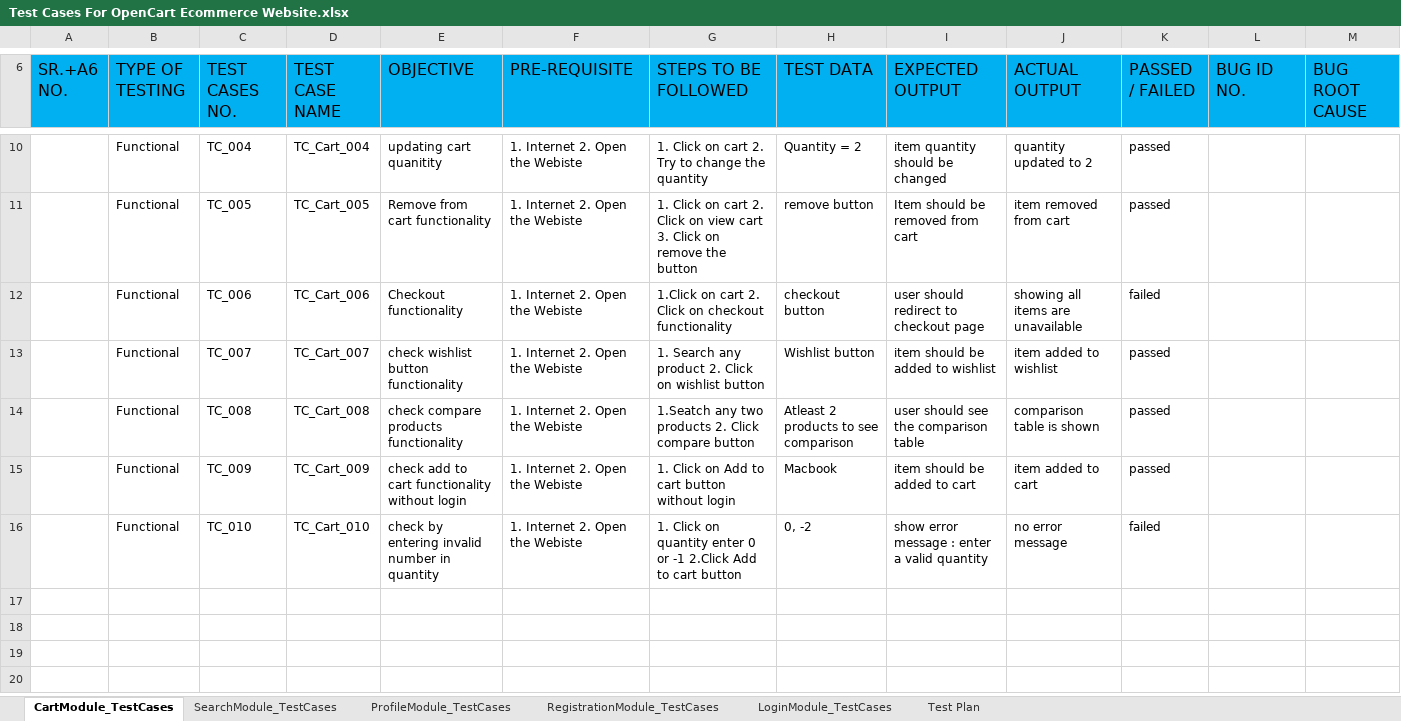
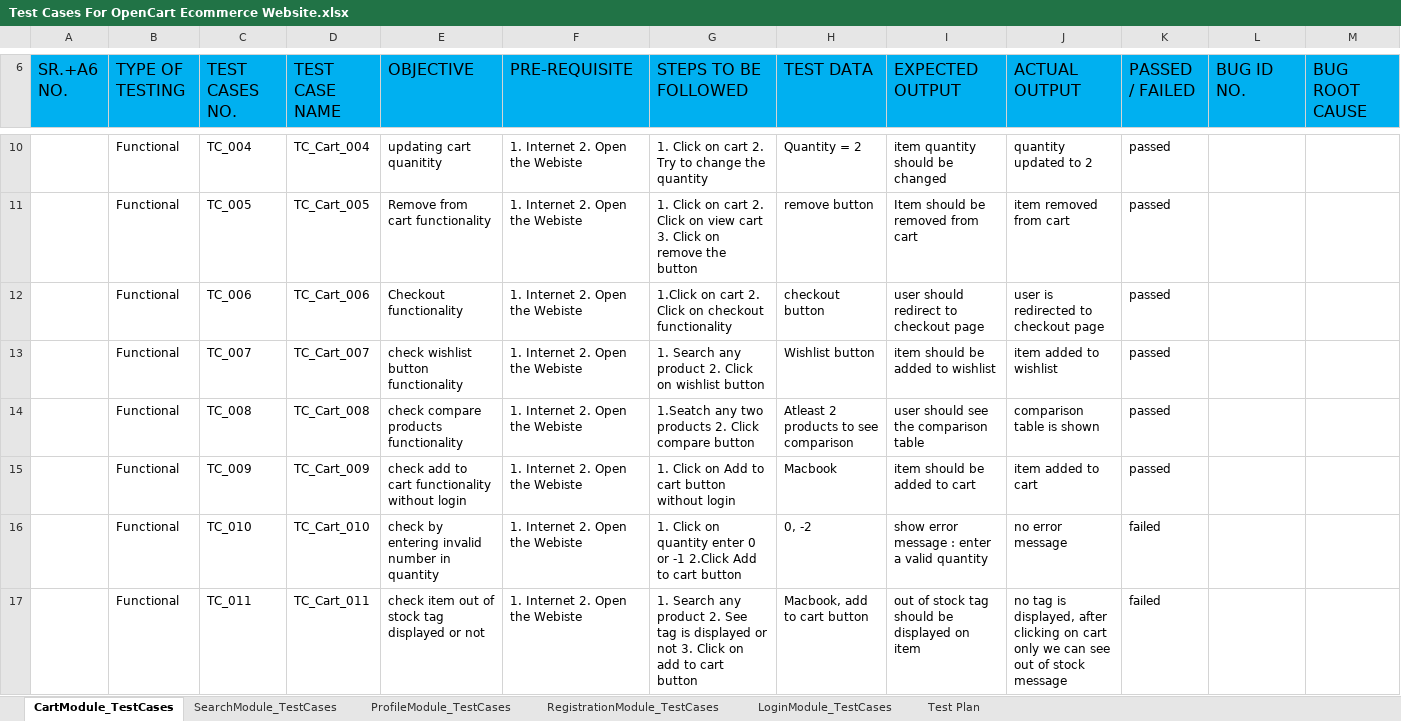
Before and after one commit to devendra018/Devendra_Capstone_Project, an Excel workbook: Reports/Test Cases For OpenCart Ecommerce Website.xlsx, sheet CartModule_TestCases, drawn as a sheet; only a part is shown, gaps mark what is left out; values as stored, in another font and other column widths than the file's, no borders; rows hold the shown columns only; the diff names each change by its address in the sheet, - before the commit and + after, or states it on an @@ line.

Commit message:
Updated test cases and defect report

```diff
--- a/Reports/Test Cases For OpenCart Ecommerce Website.xlsx (sheet CartModule_TestCases)
+++ b/Reports/Test Cases For OpenCart Ecommerce Website.xlsx (sheet CartModule_TestCases)
-J12 (ACTUAL OUTPUT): showing all items are unavailable
+J12 (ACTUAL OUTPUT): user is redirected to checkout page
-K12 (PASSED / FAILED): failed
+K12 (PASSED / FAILED): passed
+row 17:  | Functional | TC_011 | TC_Cart_011 | check item out of stock tag displayed or not | 1. Internet 2. Open the Webiste | 1. Search any product 2. See tag is displayed or not 3. Click on add to cart button | Macbook, add to cart button | out of stock tag should be displayed on item | no tag is displayed, after clicking on cart only we can see out of stock message | failed
```
Also changed, not shown: sheet ProfileModule_TestCases, Reports/Defect Report On OpenCart Ecommerce Website.xlsx.
